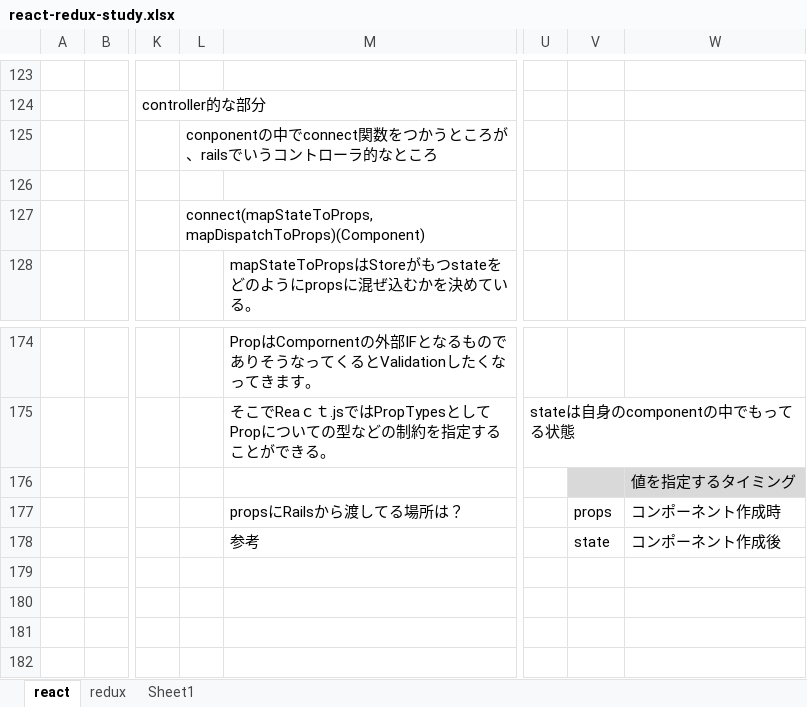
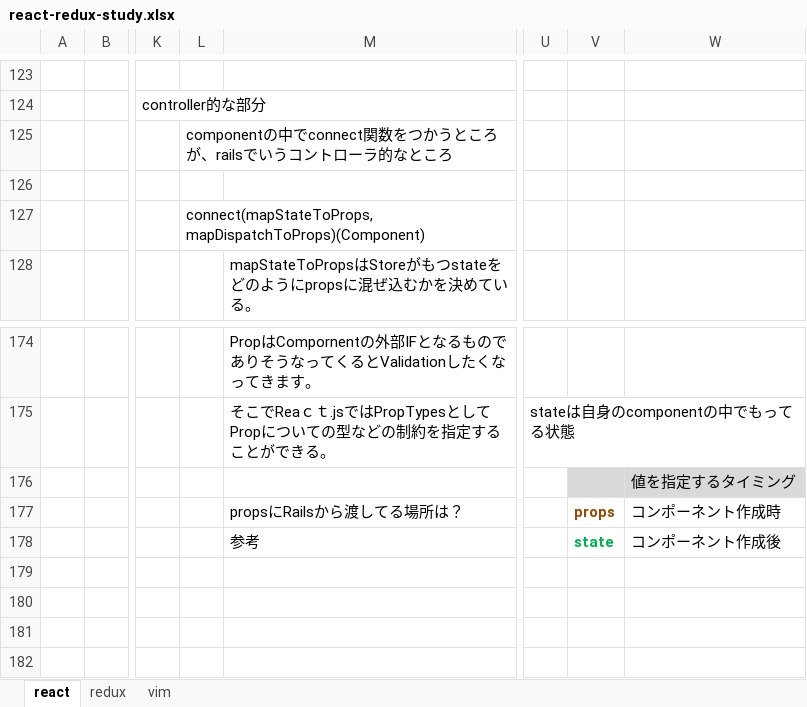
Before and after one commit to k-fujino/dot_files, an Excel workbook: react-redux-study.xlsx, sheet react, drawn as a sheet; only a part is shown, gaps mark what is left out; values as stored, in another font and other column widths than the file's, no borders; charts and pictures not drawn; the diff names each change by its address in the sheet, - before the commit and + after, or states it on an @@ line.

```diff
--- a/react-redux-study.xlsx (sheet react)
+++ b/react-redux-study.xlsx (sheet react)
-sheet tab: Sheet1
+sheet tab: vim
-L125: conponentの中でconnect…
+L125: componentの中でconnect…
-V177:V178 bold: off
+V177:V178 bold: on
-V177 text colour: black
+V177 text colour: #984807
-V178 text colour: black
+V178 text colour: #00B050
```
Also changed, not shown: sheet redux, 2 other files.
